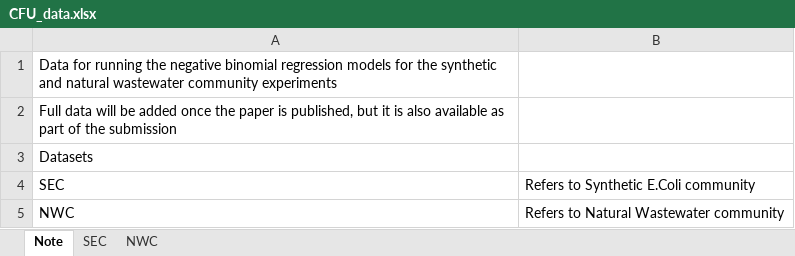
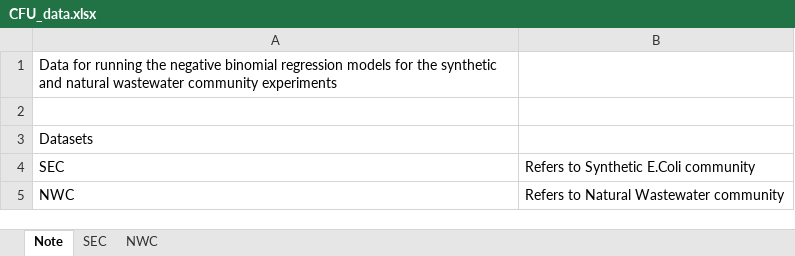
Before and after one commit to watNoel/Global-Sewage-Project, an Excel workbook: data/CFU_data.xlsx, sheet Note, drawn as a sheet; values as stored, in another font and other column widths than the file's, no borders; the diff names each change by its address in the sheet, - before the commit and + after, or states it on an @@ line.

Commit message:
Adding data since paper has been published

```diff
--- a/data/CFU_data.xlsx (sheet Note)
+++ b/data/CFU_data.xlsx (sheet Note)
-A2: Full data will be added once the paper is published, but it is also available as part of the submission
+A2: (empty)
```
Also changed, not shown: sheet SEC, sheet NWC.
